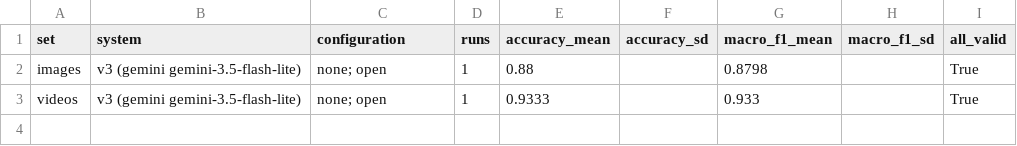
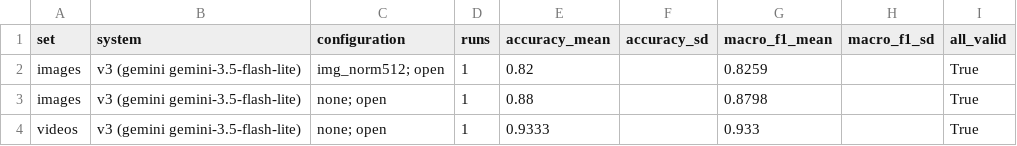
Before and after one commit to muditagrawal-alt/Deepfake-and-Fake-News-Detector, a CSV file: research/results/benchmark_repeats.csv, drawn as a sheet.

```diff
--- a/research/results/benchmark_repeats.csv
+++ b/research/results/benchmark_repeats.csv
@@ -1,2 +1,3 @@
 set,system,configuration,runs,accuracy_mean,accuracy_sd,macro_f1_mean,macro_f1_sd,all_valid
+images,v3 (gemini gemini-3.5-flash-lite),img_norm512; open,1,0.82,,0.8259,,True
 images,v3 (gemini gemini-3.5-flash-lite),none; open,1,0.88,,0.8798,,True
```
Also changed, not shown: research/results/benchmark_summary.csv, research/results/confusion_matrices.csv, 6 other files.
